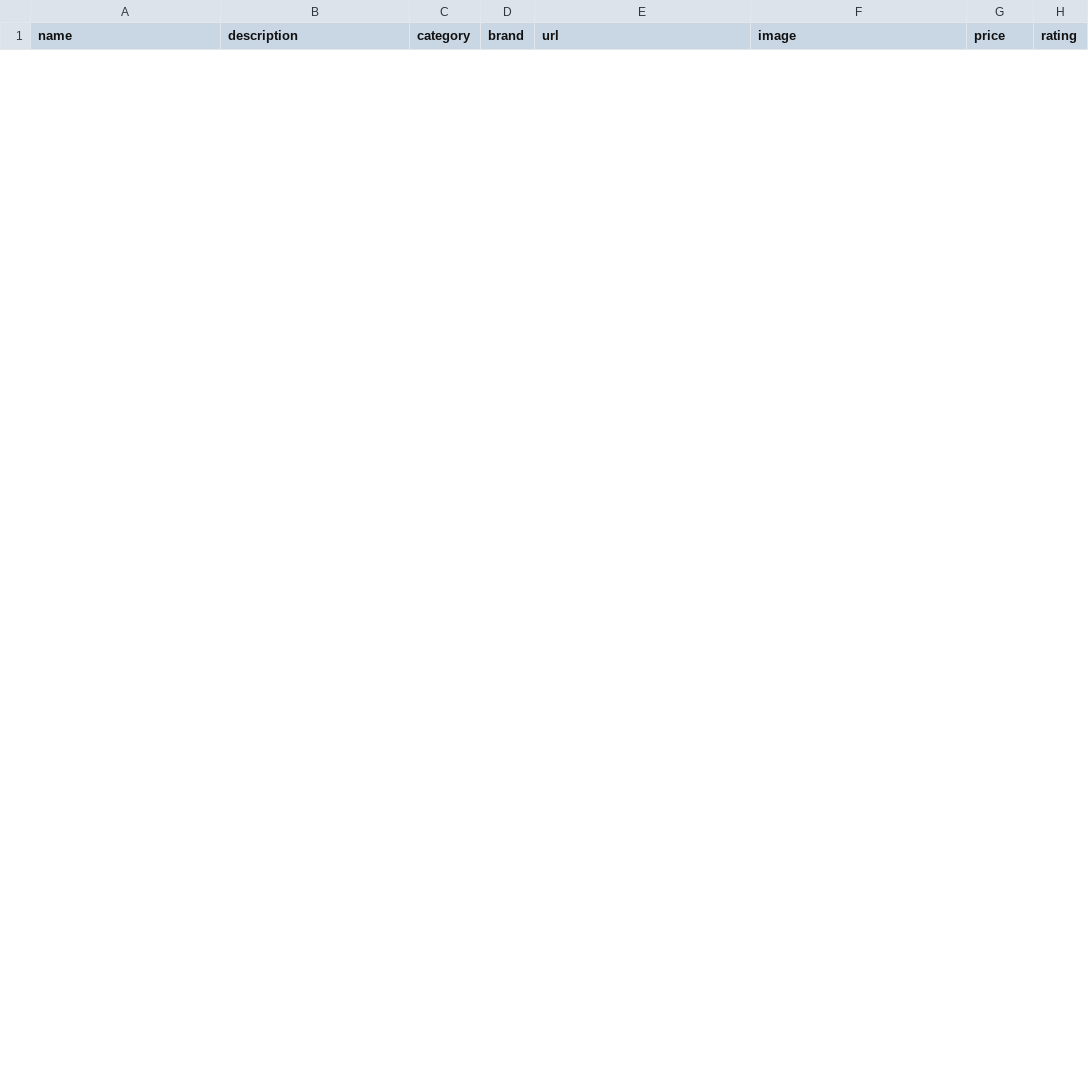
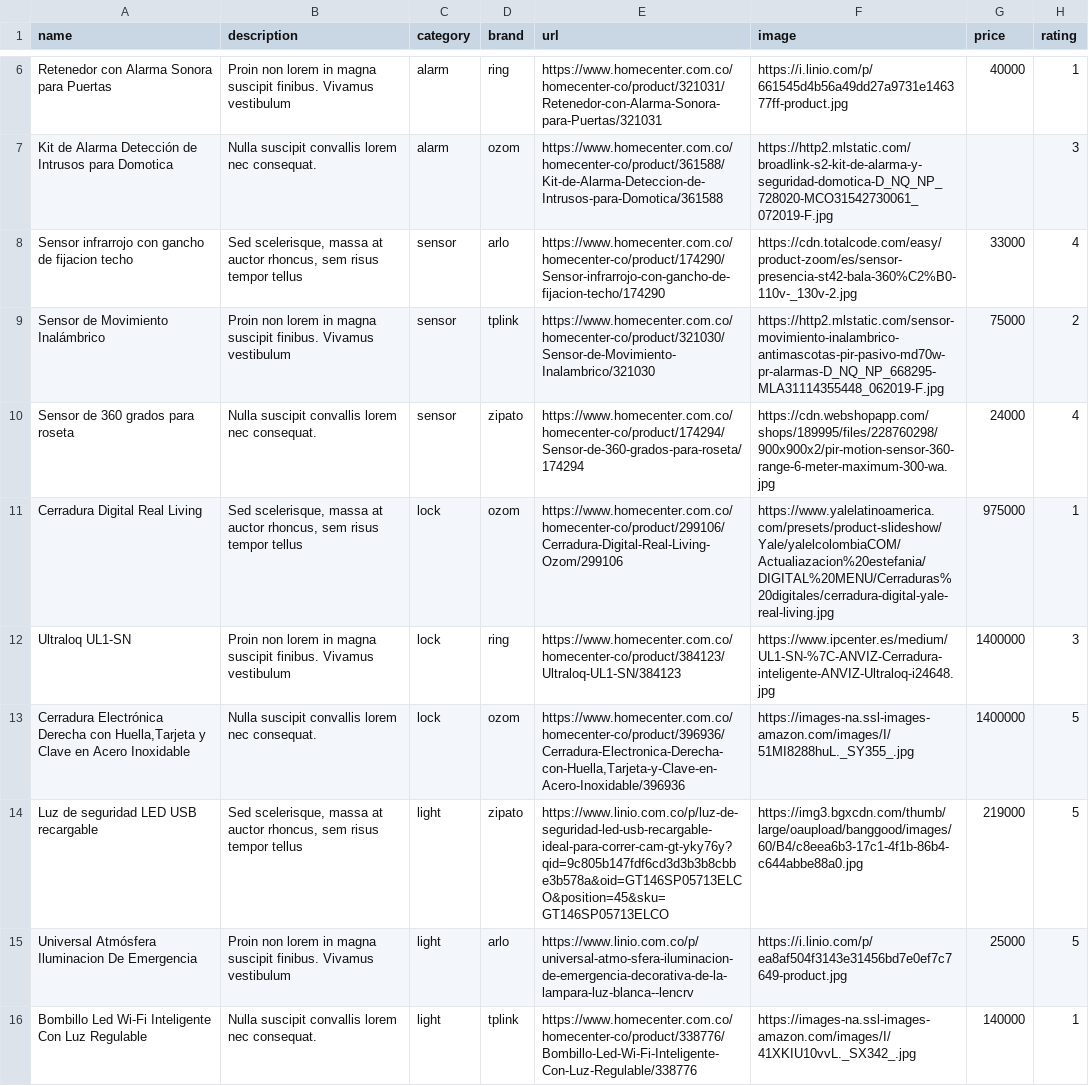
Before and after one commit to ejjimenezc/TPI-2019, a CSV file: data/Solutions.csv, drawn as a sheet; only a part is shown, gaps mark what is left out; the diff covers the shown part only.

```diff
--- a/data/Solutions.csv
+++ b/data/Solutions.csv
@@ -0,0 +6,12 @@
+Retenedor con Alarma Sonora para Puertas,Proin non lorem in magna suscipit finibus. Vivamus vestibulum,alarm,ring,https://www.homecenter.com.co/homecenter-co/product/321031/Retenedor-con-Alarma-Sonora-para-Puertas/321031,https://i.linio.com/p/661545d4b56a49dd27a9731e146377ff-product.jpg,40000,1
+Kit de Alarma Detección de Intrusos para Domotica,Nulla suscipit convallis lorem nec consequat. ,alarm,ozom,https://www.homecenter.com.co/homecenter-co/product/361588/Kit-de-Alarma-Deteccion-de-Intrusos-para-Domotica/361588,https://http2.mlstatic.com/broadlink-s2-kit-de-alarma-y-seguridad-domotica-D_NQ_NP_728020-MCO31542730061_072019-F.jpg,,3
+Sensor infrarrojo con gancho de fijacion techo,"Sed scelerisque, massa at auctor rhoncus, sem risus tempor tellus",sensor,arlo,https://www.homecenter.com.co/homecenter-co/product/174290/Sensor-infrarrojo-con-gancho-de-fijacion-techo/174290,https://cdn.totalcode.com/easy/product-zoom/es/sensor-presencia-st42-bala-360%C2%B0-110v-_130v-2.jpg,33000,4
+Sensor de Movimiento Inalámbrico,Proin non lorem in magna suscipit finibus. Vivamus vestibulum,sensor,tplink,https://www.homecenter.com.co/homecenter-co/product/321030/Sensor-de-Movimiento-Inalambrico/321030,https://http2.mlstatic.com/sensor-movimiento-inalambrico-antimascotas-pir-pasivo-md70w-pr-alarmas-D_NQ_NP_668295-MLA31114355448_062019-F.jpg,75000,2
+Sensor de 360 grados para roseta,Nulla suscipit convallis lorem nec consequat. ,sensor,zipato,https://www.homecenter.com.co/homecenter-co/product/174294/Sensor-de-360-grados-para-roseta/174294,https://cdn.webshopapp.com/shops/189995/files/228760298/900x900x2/pir-motion-sensor-360-range-6-meter-maximum-300-wa.jpg,24000,4
+Cerradura Digital Real Living,"Sed scelerisque, massa at auctor rhoncus, sem risus tempor tellus",lock,ozom,https://www.homecenter.com.co/homecenter-co/product/299106/Cerradura-Digital-Real-Living-Ozom/299106,https://www.yalelatinoamerica.com/presets/product-slideshow/Yale/yalelcolombiaCOM/Actualiazacion%20estefania/DIGITAL%20MENU/Cerraduras%20digitales/cerradura-digital-yale-real-living.jpg,975000,1
+"Ultraloq UL1-SN
+",Proin non lorem in magna suscipit finibus. Vivamus vestibulum,lock,ring,https://www.homecenter.com.co/homecenter-co/product/384123/Ultraloq-UL1-SN/384123,https://www.ipcenter.es/medium/UL1-SN-%7C-ANVIZ-Cerradura-inteligente-ANVIZ-Ultraloq-i24648.jpg,1400000,3
+"Cerradura Electrónica Derecha con Huella,Tarjeta y Clave en Acero Inoxidable",Nulla suscipit convallis lorem nec consequat. ,lock,ozom,"https://www.homecenter.com.co/homecenter-co/product/396936/Cerradura-Electronica-Derecha-con-Huella,Tarjeta-y-Clave-en-Acero-Inoxidable/396936",https://images-na.ssl-images-amazon.com/images/I/51MI8288huL._SY355_.jpg,1400000,5
+Luz de seguridad LED USB recargable,"Sed scelerisque, massa at auctor rhoncus, sem risus tempor tellus",light,zipato,https://www.linio.com.co/p/luz-de-seguridad-led-usb-recargable-ideal-para-correr-cam-gt-yky76y?qid=9c805b147fdf6cd3d3b3b8cbbe3b578a&oid=GT146SP05713ELCO&position=45&sku=GT146SP05713ELCO,https://img3.bgxcdn.com/thumb/large/oaupload/banggood/images/60/B4/c8eea6b3-17c1-4f1b-86b4-c644abbe88a0.jpg,219000,5
+Universal Atmósfera Iluminacion De Emergencia,Proin non lorem in magna suscipit finibus. Vivamus vestibulum,light,arlo,https://www.linio.com.co/p/universal-atmo-sfera-iluminacion-de-emergencia-decorativa-de-la-lampara-luz-blanca--lencrv,https://i.linio.com/p/ea8af504f3143e31456bd7e0ef7c7649-product.jpg,25000,5
+Bombillo Led Wi-Fi Inteligente Con Luz Regulable,Nulla suscipit convallis lorem nec consequat. ,light,tplink,https://www.homecenter.com.co/homecenter-co/product/338776/Bombillo-Led-Wi-Fi-Inteligente-Con-Luz-Regulable/338776,https://images-na.ssl-images-amazon.com/images/I/41XKIU10vvL._SX342_.jpg,140000,1
```
Also changed, not shown: 4 added rows and 6 removed rows elsewhere in this file, data/Brands.csv, data/Categories.csv, 2 other files.
